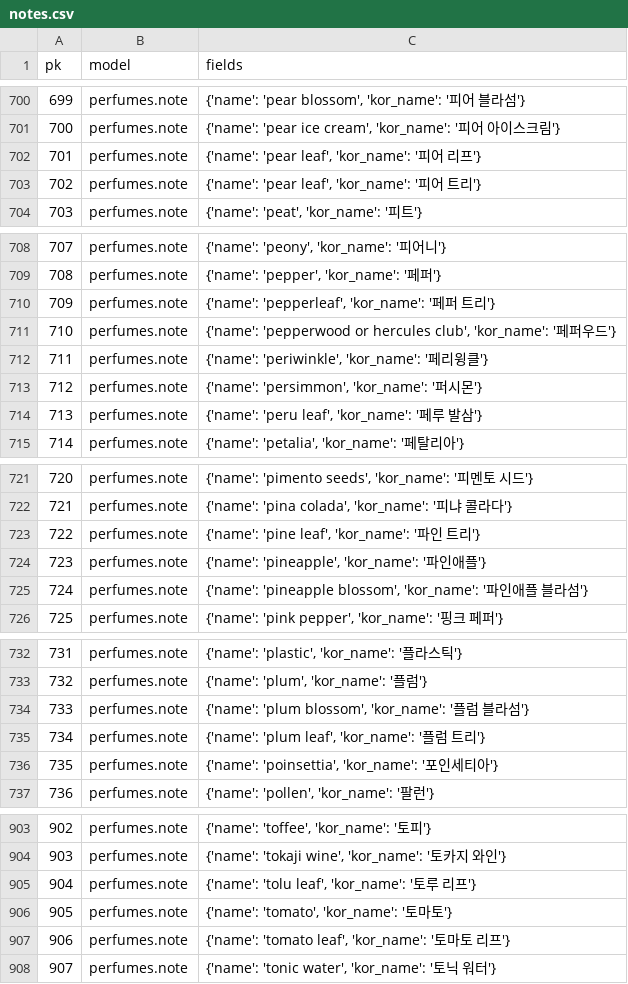
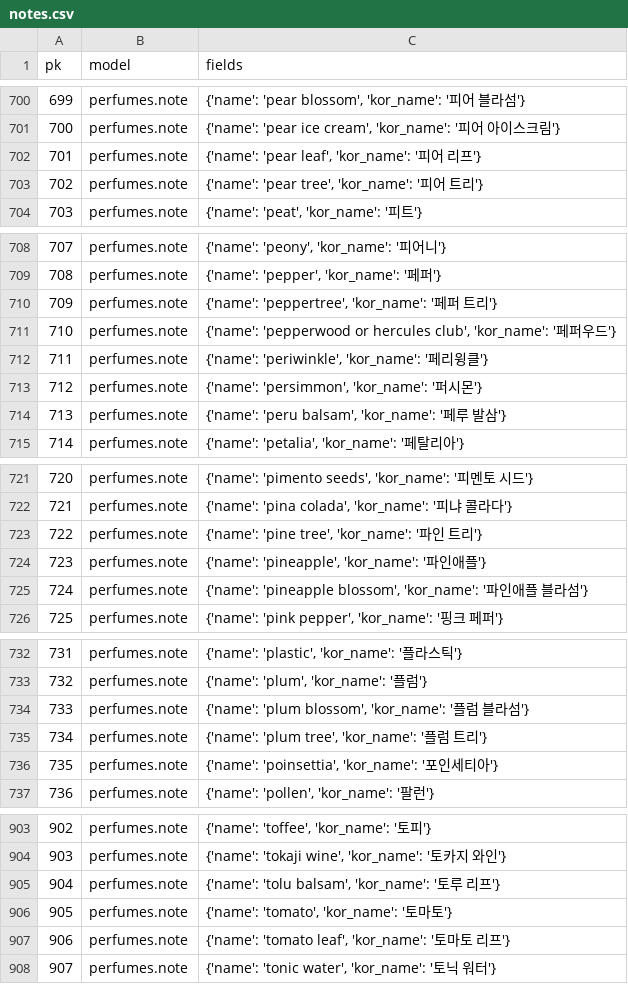
Before and after one commit to Heewon-K/Project-perfume-rec, a CSV file: data/notes.csv, drawn as a sheet; only a part is shown, gaps mark what is left out.

Commit message:
update dataset

```diff
--- a/data/notes.csv
+++ b/data/notes.csv
@@ -702,3 +702,3 @@ pk,model,fields
 701,perfumes.note,"{'name': 'pear leaf', 'kor_name': '피어 리프'}"
-702,perfumes.note,"{'name': 'pear leaf', 'kor_name': '피어 트리'}"
+702,perfumes.note,"{'name': 'pear tree', 'kor_name': '피어 트리'}"
 703,perfumes.note,"{'name': 'peat', 'kor_name': '피트'}"
@@ -709,3 +709,3 @@ pk,model,fields
 708,perfumes.note,"{'name': 'pepper', 'kor_name': '페퍼'}"
-709,perfumes.note,"{'name': 'pepperleaf', 'kor_name': '페퍼 트리'}"
+709,perfumes.note,"{'name': 'peppertree', 'kor_name': '페퍼 트리'}"
 710,perfumes.note,"{'name': 'pepperwood or hercules club', 'kor_name': '페퍼우드'}"
@@ -713,3 +713,3 @@ pk,model,fields
 712,perfumes.note,"{'name': 'persimmon', 'kor_name': '퍼시몬'}"
-713,perfumes.note,"{'name': 'peru leaf', 'kor_name': '페루 발삼'}"
+713,perfumes.note,"{'name': 'peru balsam', 'kor_name': '페루 발삼'}"
 714,perfumes.note,"{'name': 'petalia', 'kor_name': '페탈리아'}"
@@ -722,3 +722,3 @@ pk,model,fields
 721,perfumes.note,"{'name': 'pina colada', 'kor_name': '피냐 콜라다'}"
-722,perfumes.note,"{'name': 'pine leaf', 'kor_name': '파인 트리'}"
+722,perfumes.note,"{'name': 'pine tree', 'kor_name': '파인 트리'}"
 723,perfumes.note,"{'name': 'pineapple', 'kor_name': '파인애플'}"
@@ -734,3 +734,3 @@ pk,model,fields
 733,perfumes.note,"{'name': 'plum blossom', 'kor_name': '플럼 블라섬'}"
-734,perfumes.note,"{'name': 'plum leaf', 'kor_name': '플럼 트리'}"
+734,perfumes.note,"{'name': 'plum tree', 'kor_name': '플럼 트리'}"
 735,perfumes.note,"{'name': 'poinsettia', 'kor_name': '포인세티아'}"
@@ -904,3 +904,3 @@ pk,model,fields
 903,perfumes.note,"{'name': 'tokaji wine', 'kor_name': '토카지 와인'}"
-904,perfumes.note,"{'name': 'tolu leaf', 'kor_name': '토루 리프'}"
+904,perfumes.note,"{'name': 'tolu balsam', 'kor_name': '토루 리프'}"
 905,perfumes.note,"{'name': 'tomato', 'kor_name': '토마토'}"
```
Also changed, not shown: 1 other file.
